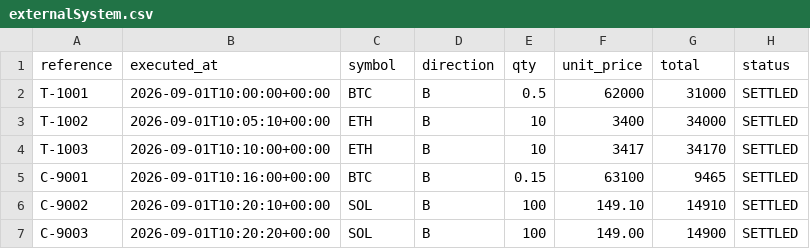
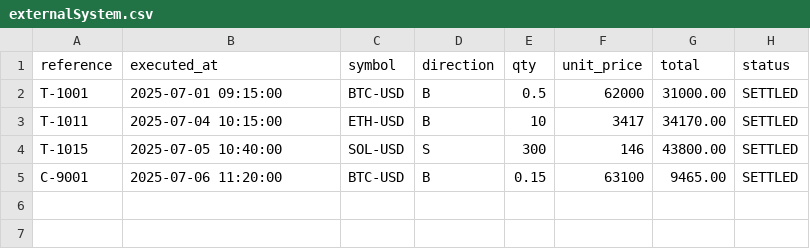
Before and after one commit to namespace7/Reconcilication-engine, a CSV file: sampleFiles/externalSystem.csv, drawn as a sheet.

Commit message:
Fix timestamp normalization and expand demo data

```diff
--- a/sampleFiles/externalSystem.csv
+++ b/sampleFiles/externalSystem.csv
@@ -1,7 +1,5 @@
 reference,executed_at,symbol,direction,qty,unit_price,total,status
-T-1001,2026-09-01T10:00:00+00:00,BTC,B,0.5,62000,31000,SETTLED
-T-1002,2026-09-01T10:05:10+00:00,ETH,B,10,3400,34000,SETTLED
-T-1003,2026-09-01T10:10:00+00:00,ETH,B,10,3417,34170,SETTLED
-C-9001,2026-09-01T10:16:00+00:00,BTC,B,0.15,63100,9465,SETTLED
-C-9002,2026-09-01T10:20:10+00:00,SOL,B,100,149.10,14910,SETTLED
-C-9003,2026-09-01T10:20:20+00:00,SOL,B,100,149.00,14900,SETTLED
+T-1001,2025-07-01 09:15:00,BTC-USD,B,0.5,62000,31000.00,SETTLED
+T-1011,2025-07-04 10:15:00,ETH-USD,B,10,3417,34170.00,SETTLED
+T-1015,2025-07-05 10:40:00,SOL-USD,S,300,146,43800.00,SETTLED
+C-9001,2025-07-06 11:20:00,BTC-USD,B,0.15,63100,9465.00,SETTLED
```
Also changed, not shown: sampleFiles/ourSystem.csv, 2 other files.
